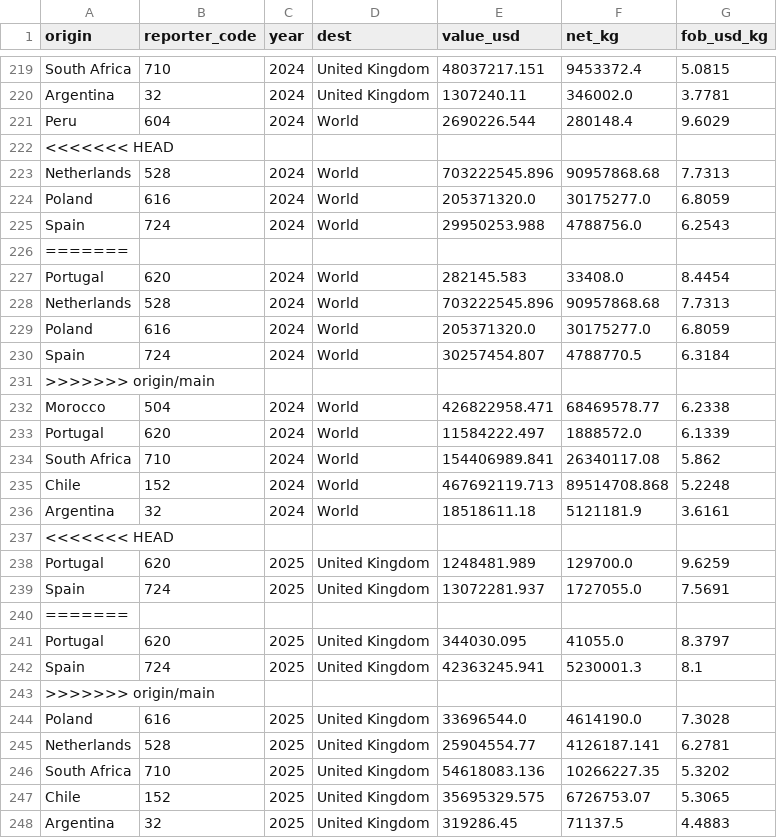
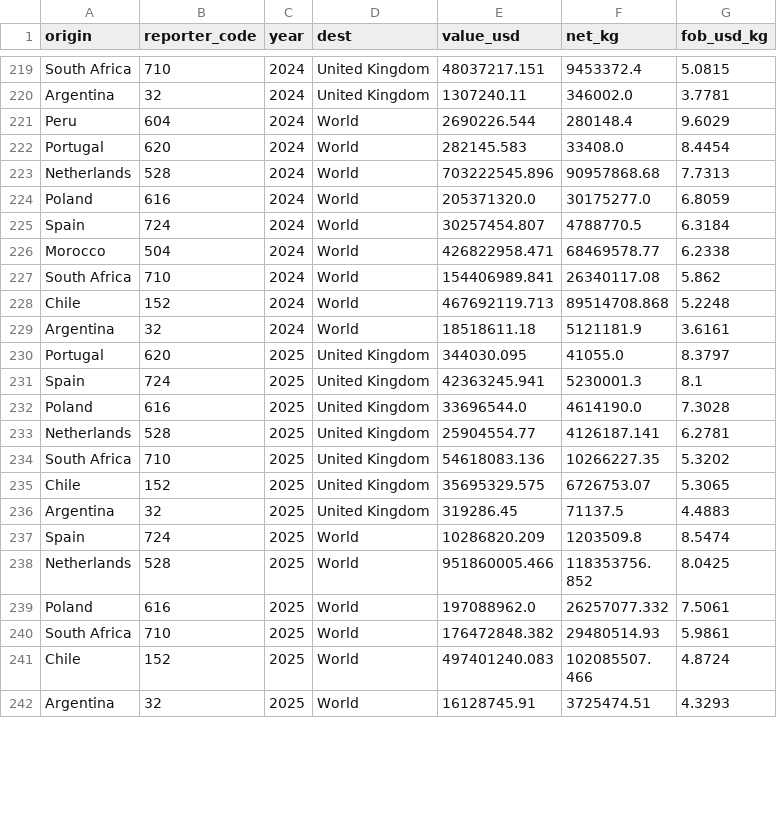
Before and after one commit to Hwesto/web_scraper, a CSV file: data/market/origin_export_prices.csv, drawn as a sheet; only a part is shown, gaps mark what is left out; the shorter side is filled out with more unchanged rows; removed rows and columns are numbered as before the commit, all else as after; the diff covers the shown part only; the diff names each change by its address in the sheet, - before the commit and + after, or states it on an @@ line.

```diff
--- a/data/market/origin_export_prices.csv
+++ b/data/market/origin_export_prices.csv
-row 222: <<<<<<< HEAD
-row 223: Netherlands | 528 | 2024 | World | 703222545.896 | 90957868.68 | 7.7313
-row 224: Poland | 616 | 2024 | World | 205371320.0 | 30175277.0 | 6.8059
-row 225: Spain | 724 | 2024 | World | 29950253.988 | 4788756.0 | 6.2543
-row 226: =======
-row 231: >>>>>>> origin/main
-row 233: Portugal | 620 | 2024 | World | 11584222.497 | 1888572.0 | 6.1339
-row 237: <<<<<<< HEAD
-row 238: Portugal | 620 | 2025 | United Kingdom | 1248481.989 | 129700.0 | 9.6259
-row 239: Spain | 724 | 2025 | United Kingdom | 13072281.937 | 1727055.0 | 7.5691
-row 240: =======
-row 243: >>>>>>> origin/main
```
Also changed, not shown: 1 added row and 5 removed rows elsewhere in this file.
